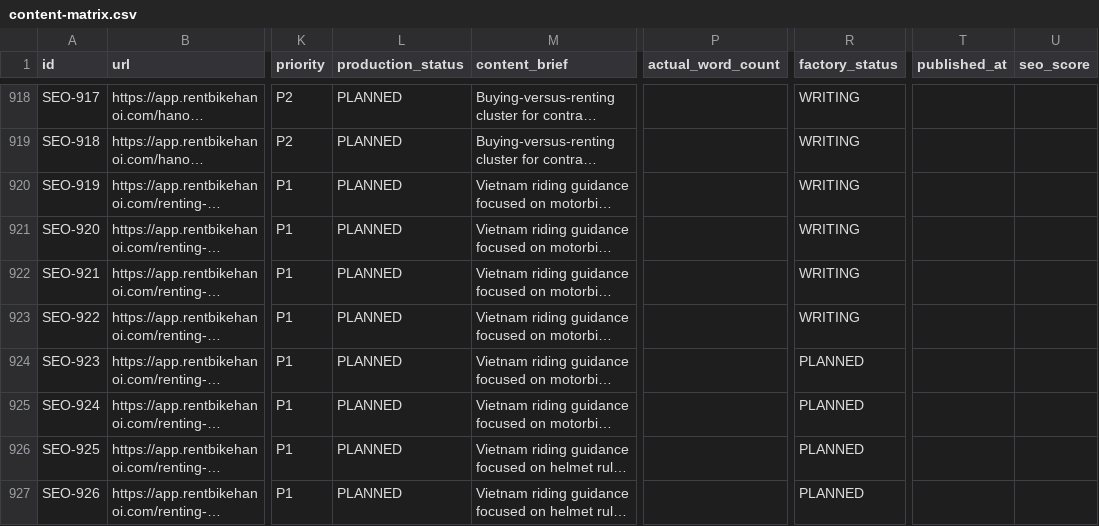
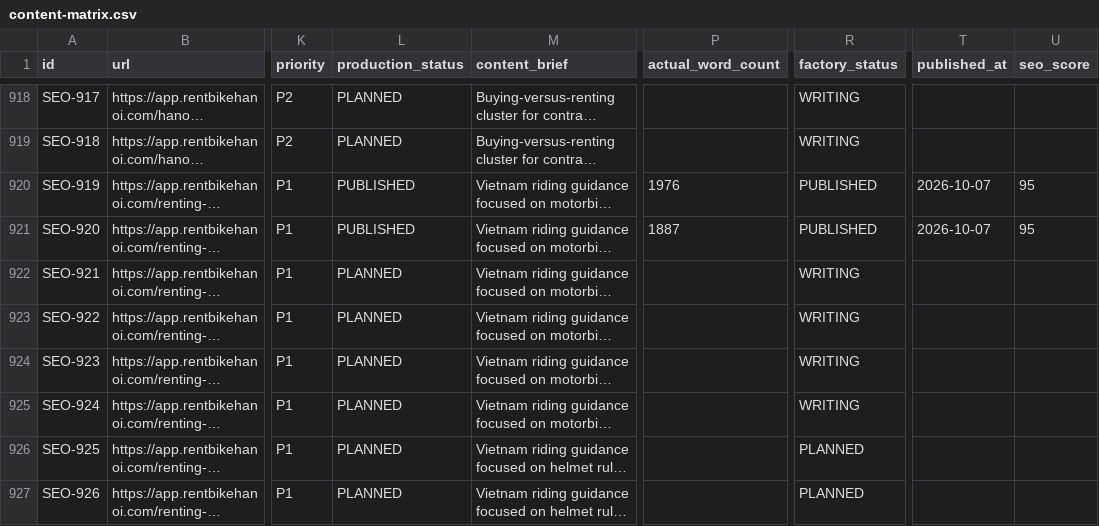
Before and after one commit to thuexemayhanoi/web, a CSV file: data/content-matrix.csv, drawn as a sheet; only a part is shown, gaps mark what is left out; long unchanged cells end in …; the diff names each change by its address in the sheet, - before the commit and + after, or states it on an @@ line.

Commit message:
factory: process article queue

```diff
--- a/data/content-matrix.csv
+++ b/data/content-matrix.csv
-L920:L921 (production_status): PLANNED
+L920:L921 (production_status): PUBLISHED
-P920 (actual_word_count): (empty)
+P920 (actual_word_count): 1976
-R920:R921 (factory_status): WRITING
+R920:R921 (factory_status): PUBLISHED
-T920:T921 (published_at): (empty)
+T920:T921 (published_at): 2026-10-07
-U920:U921 (seo_score): (empty)
+U920:U921 (seo_score): 95
-P921 (actual_word_count): (empty)
+P921 (actual_word_count): 1887
-R924:R925 (factory_status): PLANNED
+R924:R925 (factory_status): WRITING
```
Also changed, not shown: 8 other files.
